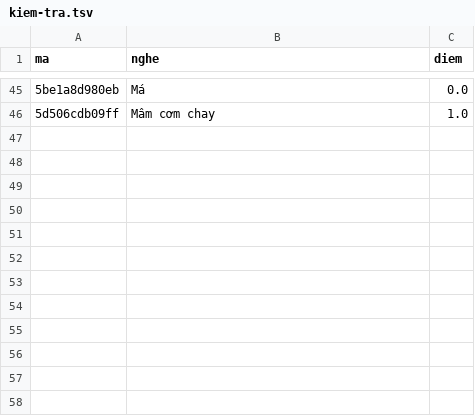
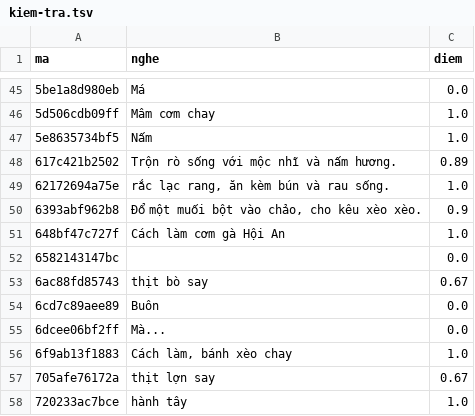
Before and after one commit to CVCEC/venhaem, a TSV file: giong-ai/kiem-tra.tsv, drawn as a sheet; only a part is shown, gaps mark what is left out; the diff names each change by its address in the sheet, - before the commit and + after, or states it on an @@ line.

```diff
--- a/giong-ai/kiem-tra.tsv
+++ b/giong-ai/kiem-tra.tsv
+row 47: 5e8635734bf5 | Nấm | 1.0
+row 48: 617c421b2502 | Trộn rò sống với mộc nhĩ và nấm hương. | 0.89
+row 49: 62172694a75e | rắc lạc rang, ăn kèm bún và rau sống. | 1.0
+row 50: 6393abf962b8 | Đổ một muối bột vào chảo, cho kêu xèo xèo. | 0.9
+row 51: 648bf47c727f | Cách làm cơm gà Hội An | 1.0
+row 52: 6582143147bc |  | 0.0
+row 53: 6ac88fd85743 | thịt bò say | 0.67
+row 54: 6cd7c89aee89 | Buôn | 0.0
+row 55: 6dcee06bf2ff | Mà... | 0.0
+row 56: 6f9ab13f1883 | Cách làm, bánh xèo chay | 1.0
+row 57: 705afe76172a | thịt lợn say | 0.67
+row 58: 720233ac7bce | hành tây | 1.0
```
Also changed, not shown: 15 other files.
